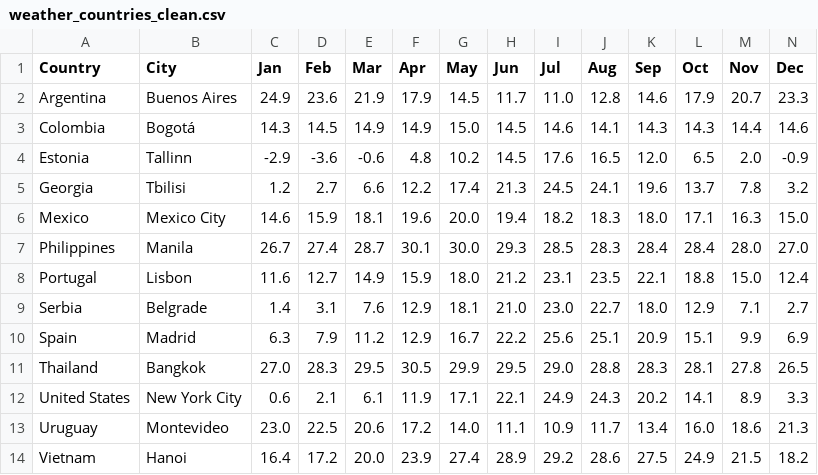
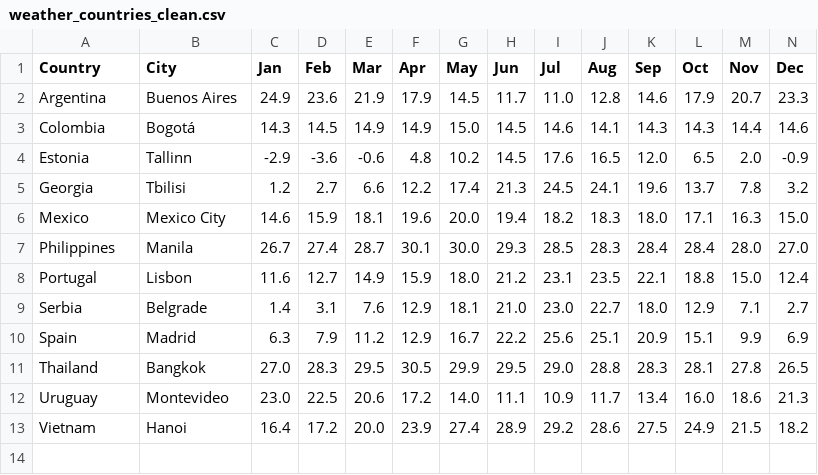
Before and after one commit to filipdjordjevic222/digital_nomads, a CSV file: Data/Clean/weather_countries_clean.csv, drawn as a sheet; only a part is shown; rows hold the shown columns only; the diff names each change by its address in the sheet, - before the commit and + after, or states it on an @@ line.

Commit message:
clean folders and updated notebooks

```diff
--- a/Data/Clean/weather_countries_clean.csv
+++ b/Data/Clean/weather_countries_clean.csv
-row 12: United States | New York City | 0.6 | 2.1 | 6.1 | 11.9 | 17.1 | 22.1 | 24.9 | 24.3 | 20.2 | 14.1 | 8.9 | 3.3
```
Also changed, not shown: 34 other files.
